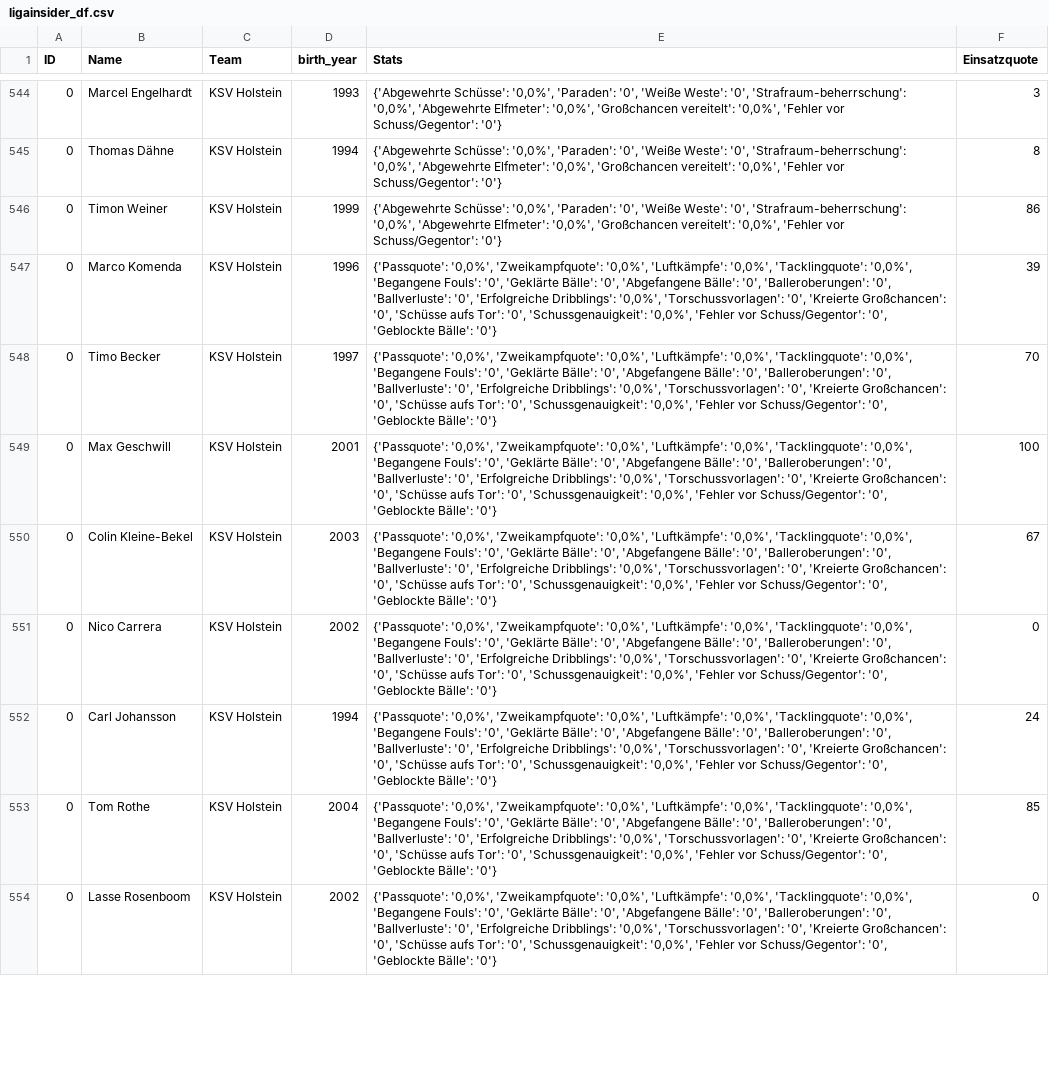
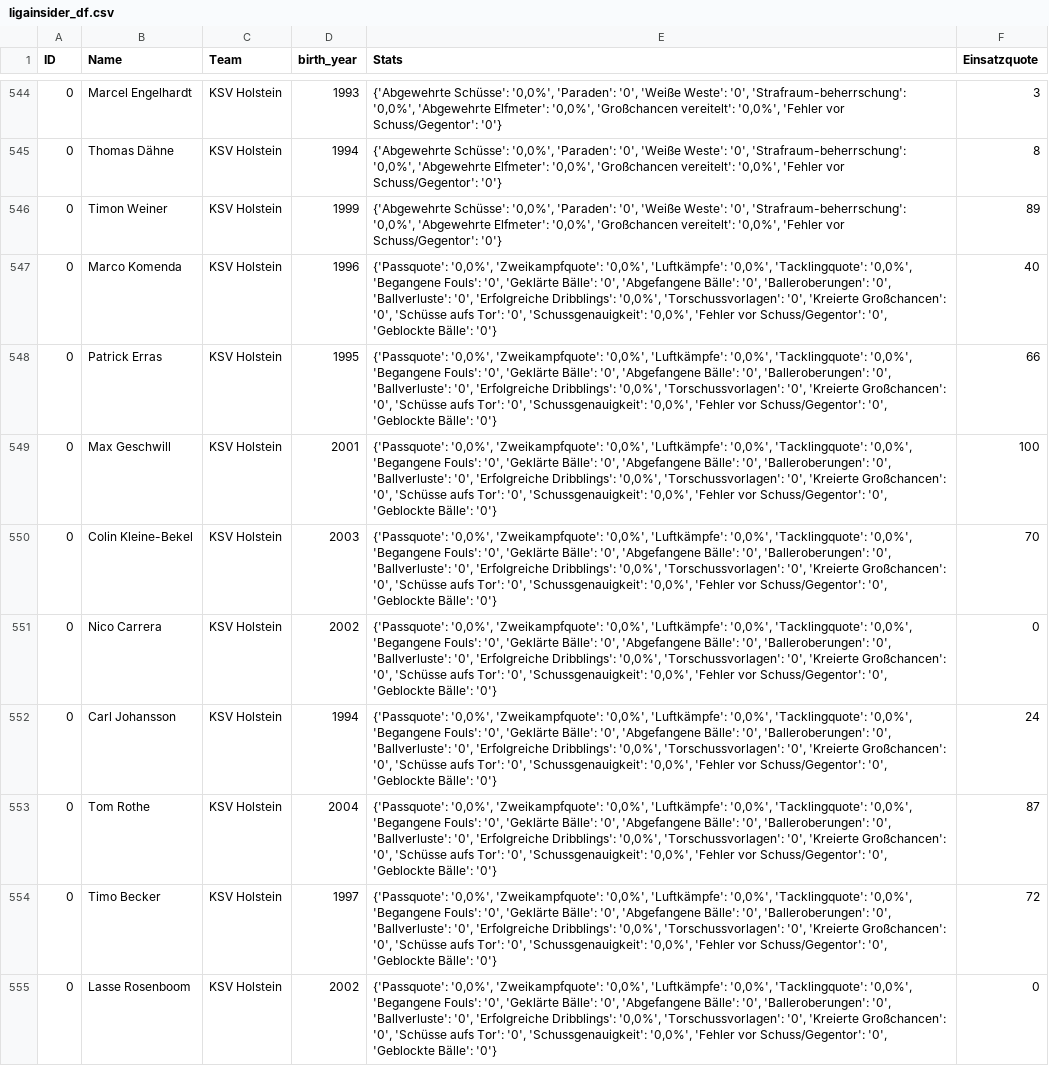
Before and after one commit to buenavista62/kickbased, a CSV file: data/ligainsider_df.csv, drawn as a sheet; only a part is shown, gaps mark what is left out; the diff covers the shown part only; the diff names each change by its address in the sheet, - before the commit and + after, or states it on an @@ line.

Commit message:
Automated data update

```diff
--- a/data/ligainsider_df.csv
+++ b/data/ligainsider_df.csv
-F546 (Einsatzquote): 86
+F546 (Einsatzquote): 89
-F547 (Einsatzquote): 39
+F547 (Einsatzquote): 40
-B548 (Name): Timo Becker
+B548 (Name): Patrick Erras
-D548 (birth_year): 1997
+D548 (birth_year): 1995
-F548 (Einsatzquote): 70
+F548 (Einsatzquote): 66
-F550 (Einsatzquote): 67
+F550 (Einsatzquote): 70
-F553 (Einsatzquote): 85
+F553 (Einsatzquote): 87
+row 554: 0 | Timo Becker | KSV Holstein | 1997 | {'Passquote': '0,0%', 'Zweikampfquote': '0,0%', 'Luftkämpfe': '0,0%', 'Tacklingquote': '0,0%', 'Begangene Fouls': '0', 'Geklärte Bälle': '0', 'Abgefangene Bälle': '0', 'Balleroberungen': '0', 'Ballverluste': '0', 'Erfolgreiche Dribblings': '0,0%', 'Torschussvorlagen': '0', 'Kreierte Großchancen': '0', 'Schüsse aufs Tor': '0', 'Schussgenauigkeit': '0,0%', 'Fehler vor Schuss/Gegentor': '0', 'Geblockte Bälle': '0'} | 72
```
Also changed, not shown: 1 added row, 1 removed row, 1 moved row and 7 edited cells elsewhere in this file, data/2023-2024fbref_full.csv, 1 other file.
